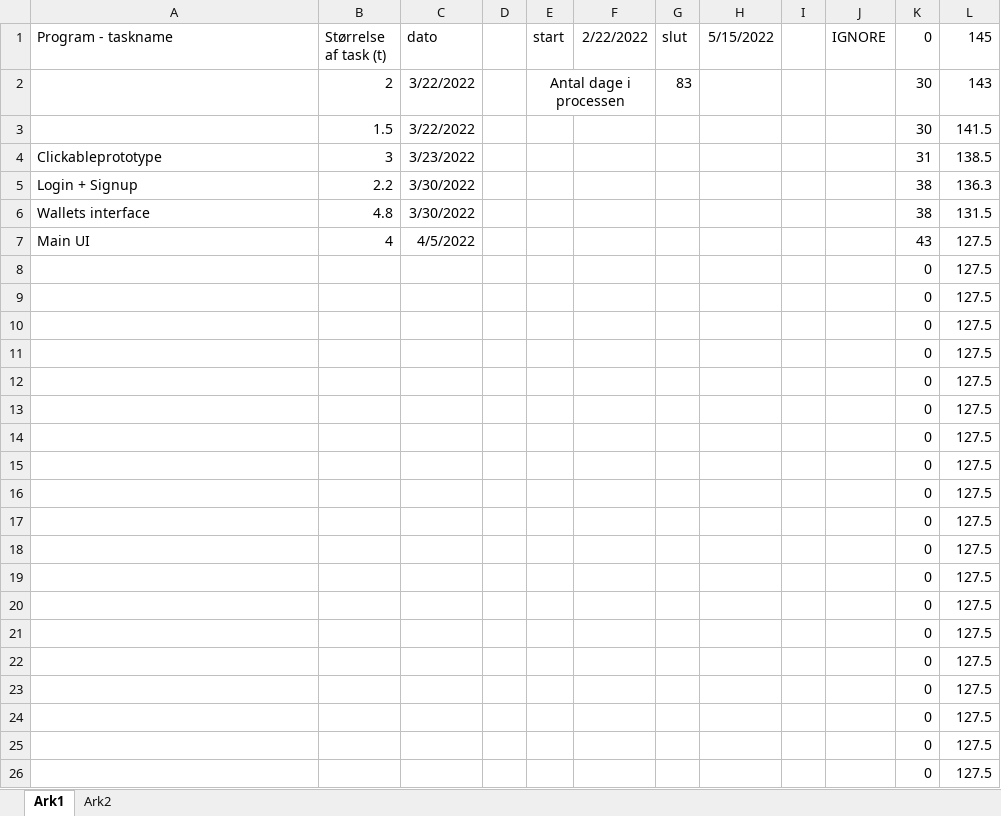
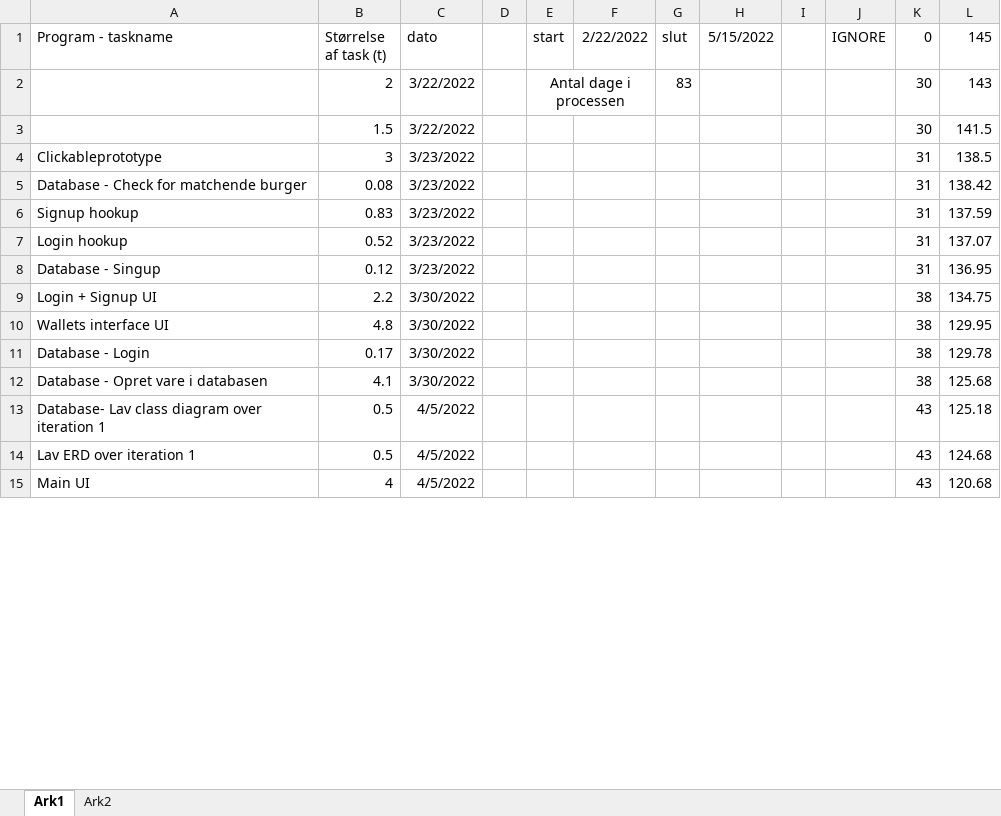
Before and after one commit to AJungersen/DDU-Eksamensprojekt, an Excel workbook: Til burndown.xlsx, sheet Ark1, drawn as a sheet; only a part is shown; values as stored, in another font and other column widths than the file's, no borders; removed rows and columns are numbered as before the commit, all else as after; the diff covers the shown part only; the diff names each change by its address in the sheet, - before the commit and + after, or states it on an @@ line.

Commit message:
burndown update

```diff
--- a/Til burndown.xlsx (sheet Ark1)
+++ b/Til burndown.xlsx (sheet Ark1)
+row 5: Database - Check for matchende burger | 0.08 | 3/23/2022 |  |  |  |  |  |  |  | 31 | 138.42
+row 6: Signup hookup | 0.83 | 3/23/2022 |  |  |  |  |  |  |  | 31 | 137.59
+row 7: Login hookup | 0.52 | 3/23/2022 |  |  |  |  |  |  |  | 31 | 137.07
+row 8: Database - Singup | 0.12 | 3/23/2022 |  |  |  |  |  |  |  | 31 | 136.95
-A9 (Program - taskname): Login + Signup
+A9 (Program - taskname): Login + Signup UI
-L9 (145): 136.3
+L9 (145): 134.75
-A10 (Program - taskname): Wallets interface
+A10 (Program - taskname): Wallets interface UI
-L10 (145): 131.5
+L10 (145): 129.95
+row 11: Database - Login | 0.17 | 3/30/2022 |  |  |  |  |  |  |  | 38 | 129.78
+row 12: Database - Opret vare i databasen | 4.1 | 3/30/2022 |  |  |  |  |  |  |  | 38 | 125.68
+row 13: Database- Lav class diagram over iteration 1 | 0.5 | 4/5/2022 |  |  |  |  |  |  |  | 43 | 125.18
+row 14: Lav ERD over iteration 1 | 0.5 | 4/5/2022 |  |  |  |  |  |  |  | 43 | 124.68
-L15 (145): 127.5
+L15 (145): 120.68
-row 8:  |  |  |  |  |  |  |  |  |  | 0 | 127.5
-row 9:  |  |  |  |  |  |  |  |  |  | 0 | 127.5
-row 10:  |  |  |  |  |  |  |  |  |  | 0 | 127.5
-row 11:  |  |  |  |  |  |  |  |  |  | 0 | 127.5
-row 12:  |  |  |  |  |  |  |  |  |  | 0 | 127.5
-row 13:  |  |  |  |  |  |  |  |  |  | 0 | 127.5
-row 14:  |  |  |  |  |  |  |  |  |  | 0 | 127.5
-row 15:  |  |  |  |  |  |  |  |  |  | 0 | 127.5
-row 16:  |  |  |  |  |  |  |  |  |  | 0 | 127.5
-row 17:  |  |  |  |  |  |  |  |  |  | 0 | 127.5
-row 18:  |  |  |  |  |  |  |  |  |  | 0 | 127.5
-row 19:  |  |  |  |  |  |  |  |  |  | 0 | 127.5
-row 20:  |  |  |  |  |  |  |  |  |  | 0 | 127.5
-row 21:  |  |  |  |  |  |  |  |  |  | 0 | 127.5
-row 22:  |  |  |  |  |  |  |  |  |  | 0 | 127.5
-row 23:  |  |  |  |  |  |  |  |  |  | 0 | 127.5
-row 24:  |  |  |  |  |  |  |  |  |  | 0 | 127.5
-row 25:  |  |  |  |  |  |  |  |  |  | 0 | 127.5
-row 26:  |  |  |  |  |  |  |  |  |  | 0 | 127.5
```
Also changed, not shown: 18 added rows elsewhere in this sheet, formulas that keep their value, 1 other file.
